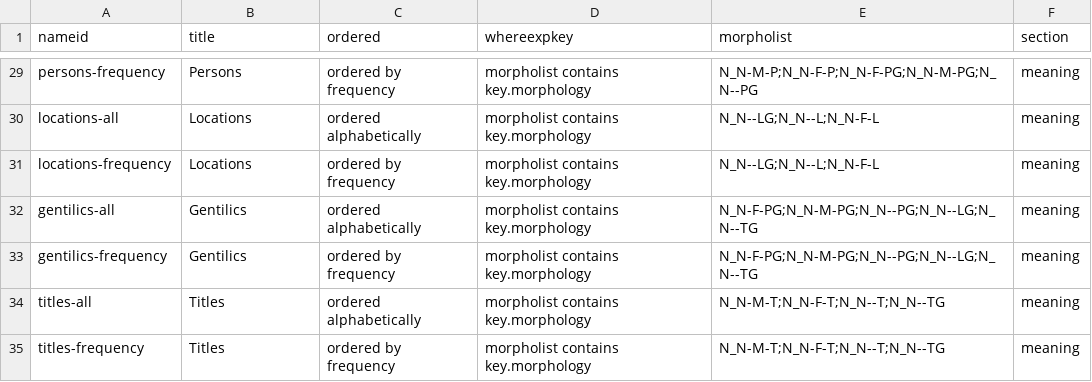
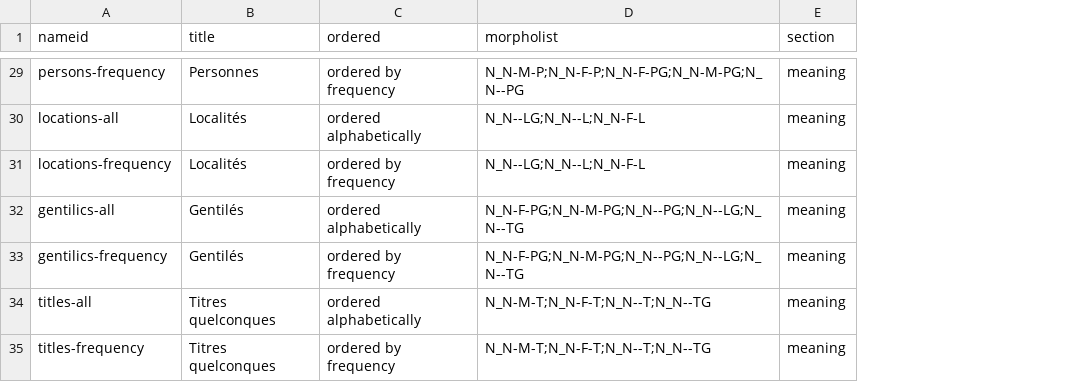
Before and after one commit to ibc-oarc/Lexique_hebreu, a CSV file: _data/partiallexicons.csv, drawn as a sheet; only a part is shown, gaps mark what is left out; the diff covers the shown part only; the diff names each change by its address in the sheet, - before the commit and + after, or states it on an @@ line.

```diff
--- a/_data/partiallexicons.csv
+++ b/_data/partiallexicons.csv
-column D (whereexpkey), rows 29-35: all morpholist contains key.morphology
-B29 (title): Persons
+B29 (title): Personnes
-B30:B31 (title): Locations
+B30:B31 (title): Localités
-B32:B33 (title): Gentilics
+B32:B33 (title): Gentilés
-B34:B35 (title): Titles
+B34:B35 (title): Titres quelconques
```
Also changed, not shown: 25 edited cells elsewhere in this file, 1 other file.
